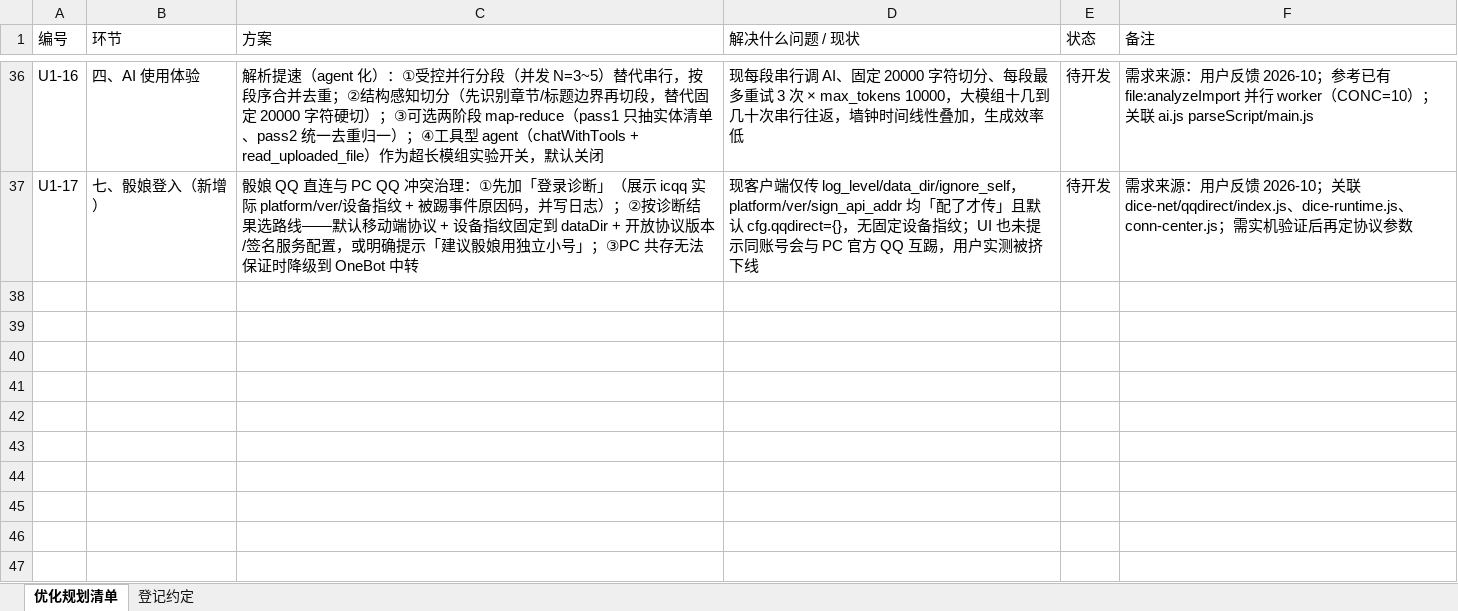
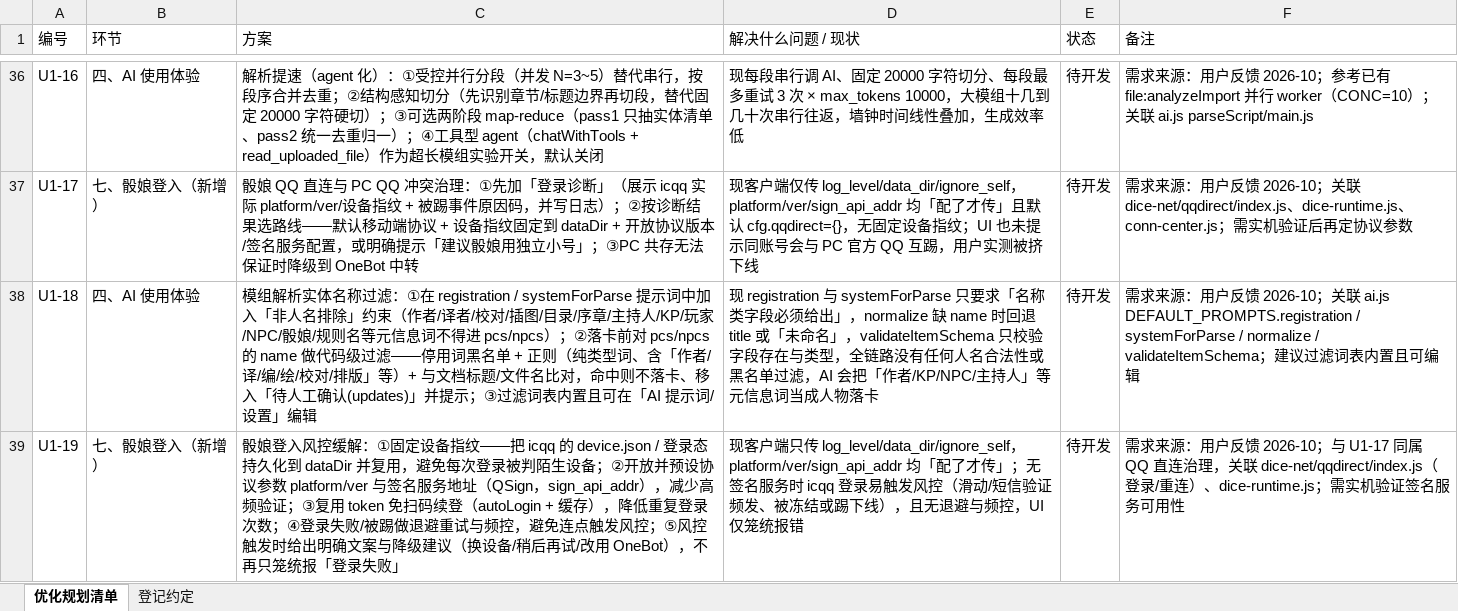
Before and after one commit to zero-fool/kp-workbench, an Excel workbook: docs/KP跑团工作台-优化规划清单.xlsx, sheet 优化规划清单, drawn as a sheet; only a part is shown, gaps mark what is left out; values as stored, in another font and other column widths than the file's, no borders; charts and pictures not drawn; the diff names each change by its address in the sheet, - before the commit and + after, or states it on an @@ line.

```diff
--- a/docs/KP跑团工作台-优化规划清单.xlsx (sheet 优化规划清单)
+++ b/docs/KP跑团工作台-优化规划清单.xlsx (sheet 优化规划清单)
+row 38: U1-18 | 四、AI 使用体验 | 模组解析实体名称过滤：①在 registration / systemForParse 提示词中加入「非人名排除」约束（作者/译者/校对/插图/目录/序章/主持人/KP/玩家/NPC/骰娘/规则名等元信息词不得进 pcs/npcs）；②落卡前对 pcs/npcs 的 name 做代码级过滤——停用词黑名单 + 正则（纯类型词、含「作者/译/编/绘/校对/排版」等）+ 与文档标题/文件名比对，命中则不落卡、移入「待人工确认(updates)」并提示；③过滤词表内置且可在「AI 提示词/设置」编辑 | 现 registration 与 systemForParse 只要求「名称类字段必须给出」，normalize 缺 name 时回退 title 或「未命名」，validateItemSchema 只校验字段存在与类型，全链路没有任何人名合法性或黑名单过滤，AI 会把「作者/KP/NPC/主持人」等元信息词当成人物落卡 | 待开发 | 需求来源：用户反馈 2026-10；关联 ai.js DEFAULT_PROMPTS.registration / systemForParse / normalize / validateItemSchema；建议过滤词表内置且可编辑
+row 39: U1-19 | 七、骰娘登入（新增） | 骰娘登入风控缓解：①固定设备指纹——把 icqq 的 device.json / 登录态持久化到 dataDir 并复用，避免每次登录被判陌生设备；②开放并预设协议参数 platform/ver 与签名服务地址（QSign，sign_api_addr），减少高频验证；③复用 token 免扫码续登（autoLogin + 缓存），降低重复登录次数；④登录失败/被踢做退避重试与频控，避免连点触发风控；⑤风控触发时给出明确文案与降级建议（换设备/稍后再试/改用 OneBot），不再只笼统报「登录失败」 | 现客户端只传 log_level/data_dir/ignore_self，platform/ver/sign_api_addr 均「配了才传」；无签名服务时 icqq 登录易触发风控（滑动/短信验证频发、被冻结或踢下线），且无退避与频控，UI 仅笼统报错 | 待开发 | 需求来源：用户反馈 2026-10；与 U1-17 同属 QQ 直连治理，关联 dice-net/qqdirect/index.js（登录/重连）、dice-runtime.js；需实机验证签名服务可用性
```
